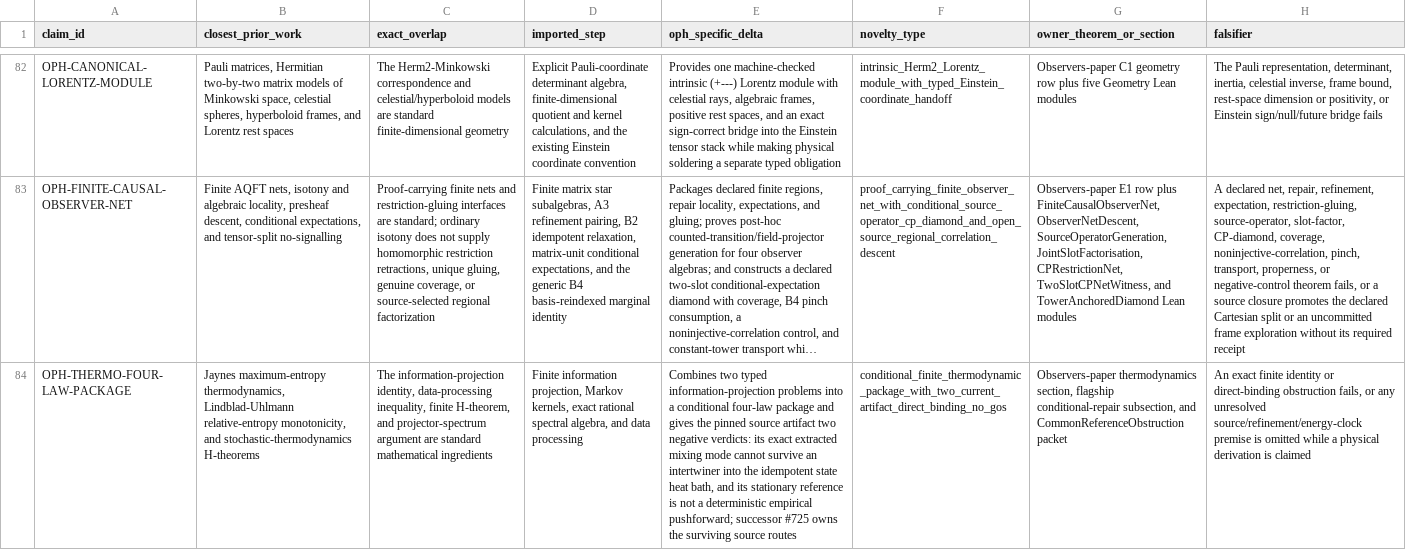
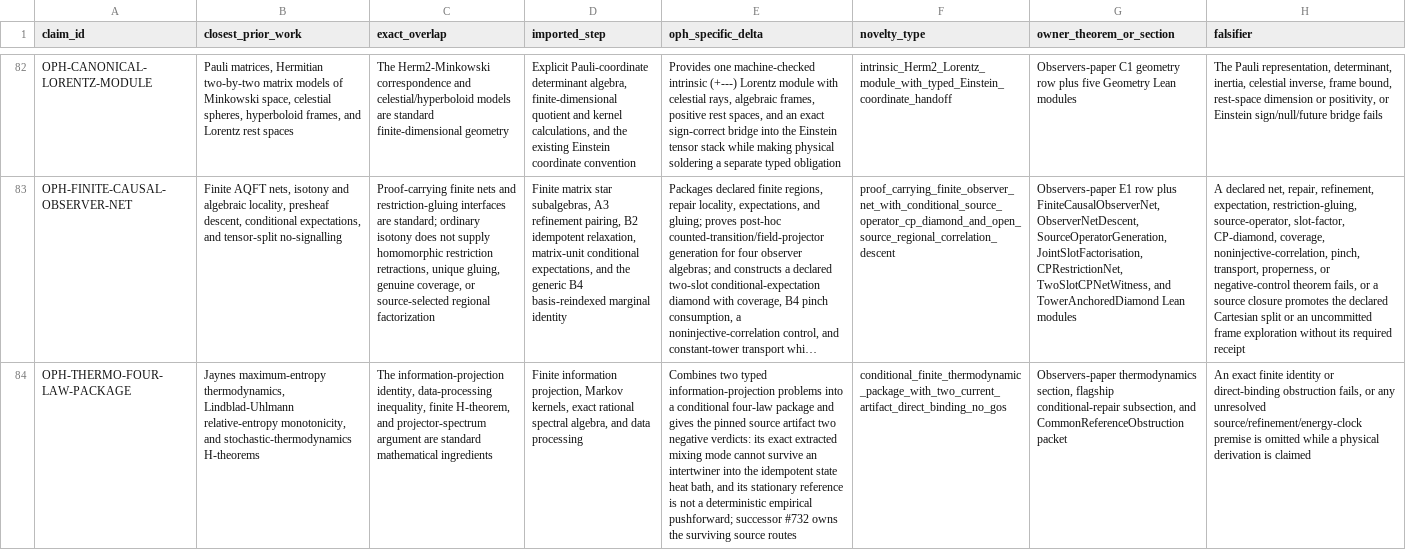
Before and after one commit to FloatingPragma/observer-patch-holography, a CSV file: claims/novelty_matrix.csv, drawn as a sheet; only a part is shown, gaps mark what is left out; long unchanged cells end in …; the diff covers the shown part only; the diff names each change by its address in the sheet, - before the commit and + after, or states it on an @@ line.

```diff
--- a/claims/novelty_matrix.csv
+++ b/claims/novelty_matrix.csv
-E84 (oph_specific_delta): …pushforward; successor #725 owns the…
+E84 (oph_specific_delta): …pushforward; successor #732 owns the…
```
Also changed, not shown: 1 edited cell elsewhere in this file, claims/falsification_matrix.csv, 18 other files.
